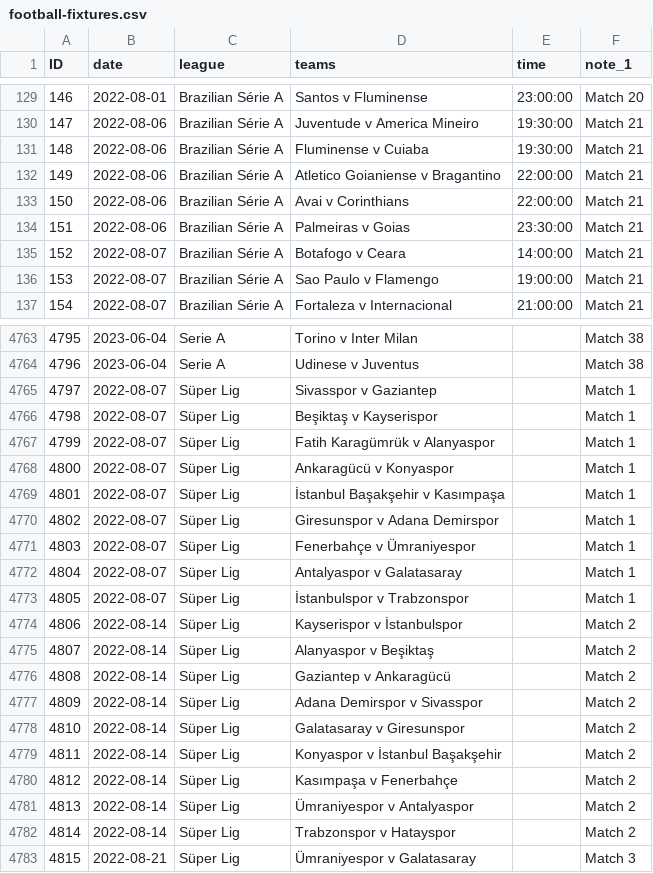
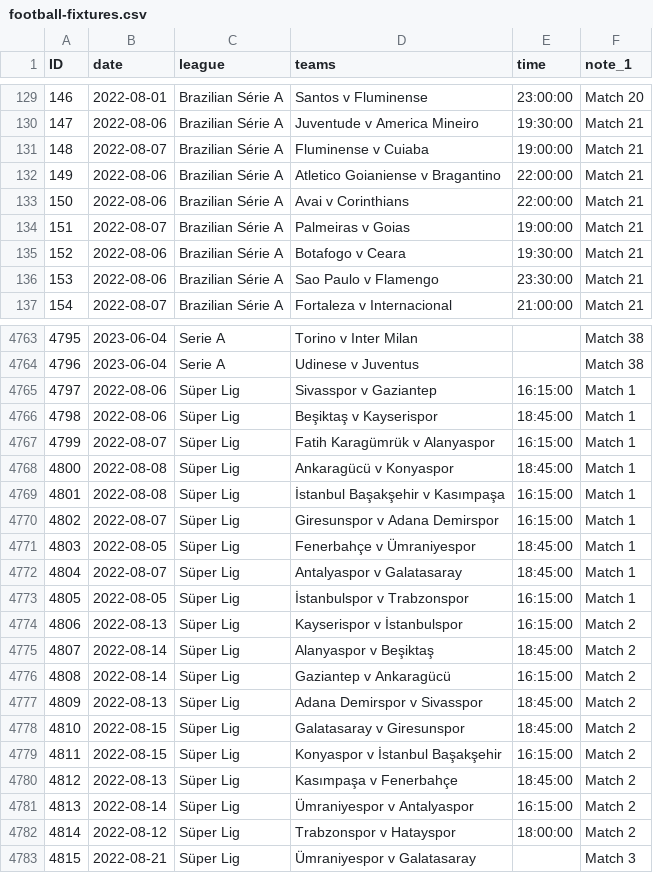
Before and after one commit to darmeth/football-fixtures, a CSV file: data/football-fixtures.csv, drawn as a sheet; only a part is shown, gaps mark what is left out; the diff covers the shown part only.

Commit message:
Updates to dates and times

```diff
--- a/data/football-fixtures.csv
+++ b/data/football-fixtures.csv
@@ -130,8 +130,8 @@ ID,date,league,teams,time,note_1
 147,2022-08-06,Brazilian Série A,Juventude v America Mineiro,19:30:00,Match 21
-148,2022-08-06,Brazilian Série A,Fluminense v Cuiaba,19:30:00,Match 21
+148,2022-08-07,Brazilian Série A,Fluminense v Cuiaba,19:00:00,Match 21
 149,2022-08-06,Brazilian Série A,Atletico Goianiense v Bragantino,22:00:00,Match 21
 150,2022-08-06,Brazilian Série A,Avai v Corinthians,22:00:00,Match 21
-151,2022-08-06,Brazilian Série A,Palmeiras v Goias,23:30:00,Match 21
-152,2022-08-07,Brazilian Série A,Botafogo v Ceara,14:00:00,Match 21
-153,2022-08-07,Brazilian Série A,Sao Paulo v Flamengo,19:00:00,Match 21
+151,2022-08-07,Brazilian Série A,Palmeiras v Goias,19:00:00,Match 21
+152,2022-08-06,Brazilian Série A,Botafogo v Ceara,19:30:00,Match 21
+153,2022-08-06,Brazilian Série A,Sao Paulo v Flamengo,23:30:00,Match 21
 154,2022-08-07,Brazilian Série A,Fortaleza v Internacional,21:00:00,Match 21
@@ -4764,20 +4764,20 @@ ID,date,league,teams,time,note_1
 4796,2023-06-04,Serie A,Udinese v Juventus,,Match 38
-4797,2022-08-07,Süper Lig,Sivasspor v Gaziantep,,Match 1
-4798,2022-08-07,Süper Lig,Beşiktaş v Kayserispor,,Match 1
-4799,2022-08-07,Süper Lig,Fatih Karagümrük v Alanyaspor,,Match 1
-4800,2022-08-07,Süper Lig,Ankaragücü v Konyaspor,,Match 1
-4801,2022-08-07,Süper Lig,İstanbul Başakşehir v Kasımpaşa,,Match 1
-4802,2022-08-07,Süper Lig,Giresunspor v Adana Demirspor,,Match 1
-4803,2022-08-07,Süper Lig,Fenerbahçe v Ümraniyespor,,Match 1
-4804,2022-08-07,Süper Lig,Antalyaspor v Galatasaray,,Match 1
-4805,2022-08-07,Süper Lig,İstanbulspor v Trabzonspor,,Match 1
-4806,2022-08-14,Süper Lig,Kayserispor v İstanbulspor,,Match 2
-4807,2022-08-14,Süper Lig,Alanyaspor v Beşiktaş,,Match 2
-4808,2022-08-14,Süper Lig,Gaziantep v Ankaragücü,,Match 2
-4809,2022-08-14,Süper Lig,Adana Demirspor v Sivasspor,,Match 2
-4810,2022-08-14,Süper Lig,Galatasaray v Giresunspor,,Match 2
-4811,2022-08-14,Süper Lig,Konyaspor v İstanbul Başakşehir,,Match 2
-4812,2022-08-14,Süper Lig,Kasımpaşa v Fenerbahçe,,Match 2
-4813,2022-08-14,Süper Lig,Ümraniyespor v Antalyaspor,,Match 2
-4814,2022-08-14,Süper Lig,Trabzonspor v Hatayspor,,Match 2
+4797,2022-08-06,Süper Lig,Sivasspor v Gaziantep,16:15:00,Match 1
+4798,2022-08-06,Süper Lig,Beşiktaş v Kayserispor,18:45:00,Match 1
+4799,2022-08-07,Süper Lig,Fatih Karagümrük v Alanyaspor,16:15:00,Match 1
+4800,2022-08-08,Süper Lig,Ankaragücü v Konyaspor,18:45:00,Match 1
+4801,2022-08-08,Süper Lig,İstanbul Başakşehir v Kasımpaşa,16:15:00,Match 1
+4802,2022-08-07,Süper Lig,Giresunspor v Adana Demirspor,16:15:00,Match 1
+4803,2022-08-05,Süper Lig,Fenerbahçe v Ümraniyespor,18:45:00,Match 1
+4804,2022-08-07,Süper Lig,Antalyaspor v Galatasaray,18:45:00,Match 1
+4805,2022-08-05,Süper Lig,İstanbulspor v Trabzonspor,16:15:00,Match 1
+4806,2022-08-13,Süper Lig,Kayserispor v İstanbulspor,16:15:00,Match 2
+4807,2022-08-14,Süper Lig,Alanyaspor v Beşiktaş,18:45:00,Match 2
+4808,2022-08-14,Süper Lig,Gaziantep v Ankaragücü,16:15:00,Match 2
+4809,2022-08-13,Süper Lig,Adana Demirspor v Sivasspor,18:45:00,Match 2
+4810,2022-08-15,Süper Lig,Galatasaray v Giresunspor,18:45:00,Match 2
+4811,2022-08-15,Süper Lig,Konyaspor v İstanbul Başakşehir,16:15:00,Match 2
+4812,2022-08-13,Süper Lig,Kasımpaşa v Fenerbahçe,18:45:00,Match 2
+4813,2022-08-14,Süper Lig,Ümraniyespor v Antalyaspor,16:15:00,Match 2
+4814,2022-08-12,Süper Lig,Trabzonspor v Hatayspor,18:00:00,Match 2
 4815,2022-08-21,Süper Lig,Ümraniyespor v Galatasaray,,Match 3
```
Also changed, not shown: 1 added row and 28 edited cells elsewhere in this file, data/football-fixtures-women.csv, 1 other file.
